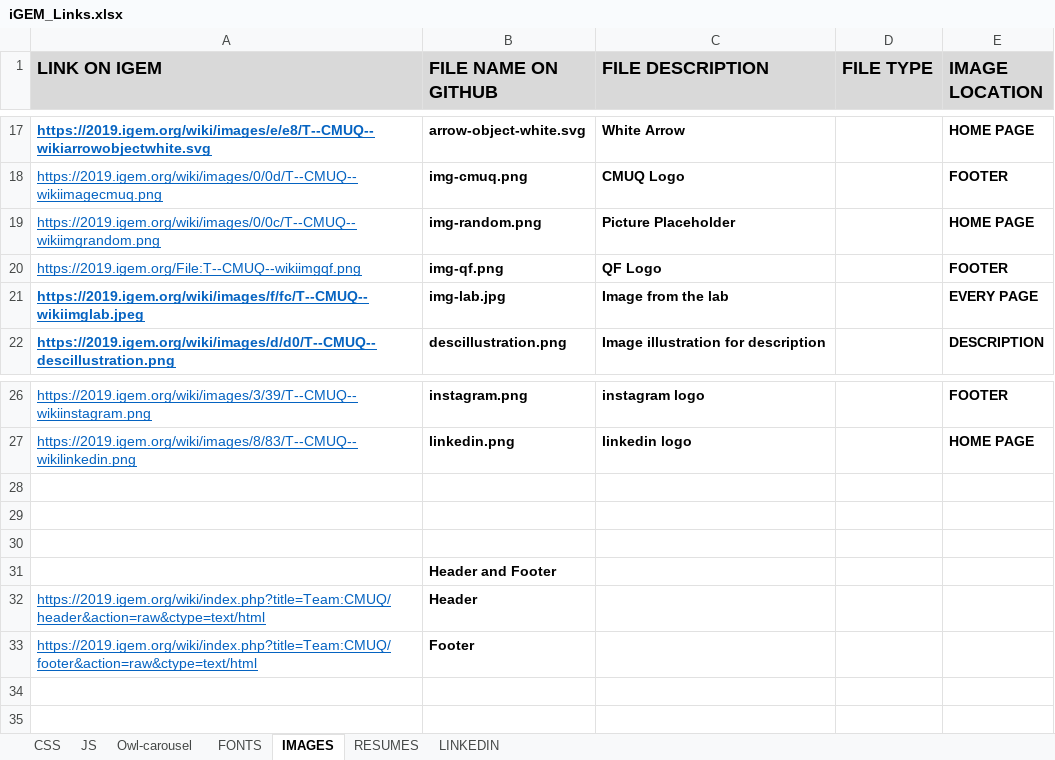
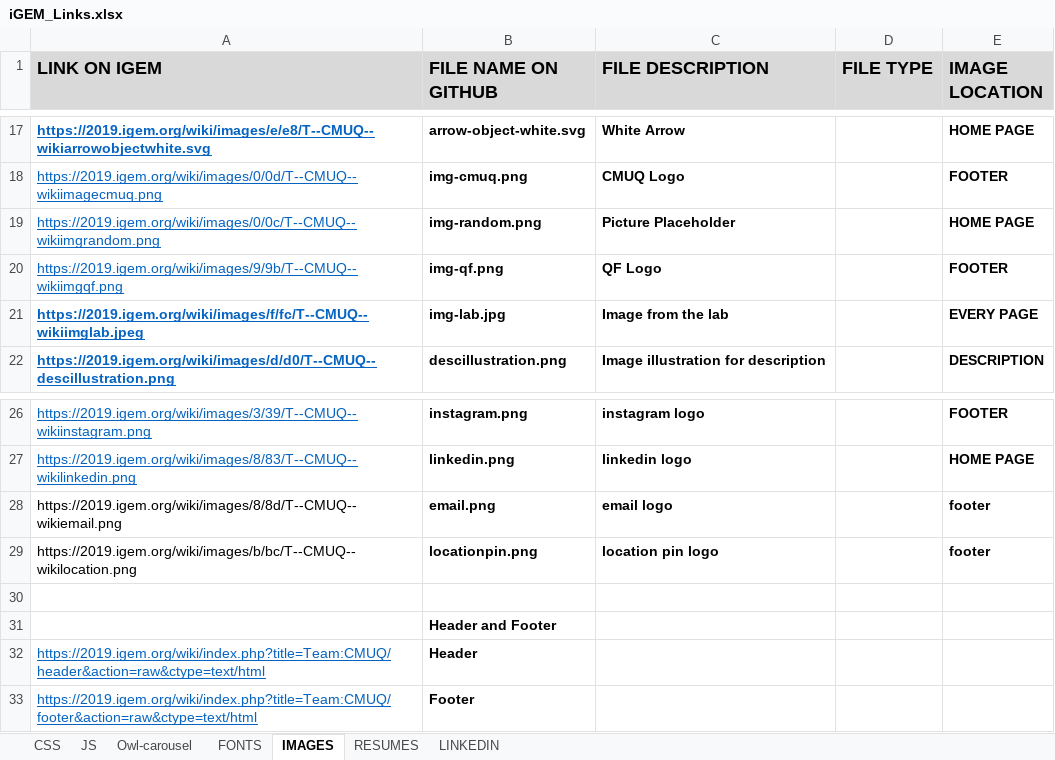
Before and after one commit to igem-team-cmuq-2019/wiki, an Excel workbook: iGEM_Links.xlsx, sheet IMAGES, drawn as a sheet; only a part is shown, gaps mark what is left out; values as stored, in another font and other column widths than the file's, no borders; the diff names each change by its address in the sheet, - before the commit and + after, or states it on an @@ line.

Commit message:
updated footer

```diff
--- a/iGEM_Links.xlsx (sheet IMAGES)
+++ b/iGEM_Links.xlsx (sheet IMAGES)
-A20 (LINK ON IGEM): https://2019.igem.org/File:T--CMUQ--wikiimgqf.png
+A20 (LINK ON IGEM): https://2019.igem.org/wiki/images/9/9b/T--CMUQ--wikiimgqf.png
-row 28: (empty)
+row 28: https://2019.igem.org/wiki/images/8/8d/T--CMUQ--wikiemail.png | email.png | email logo |  | footer
-row 29: (empty)
+row 29: https://2019.igem.org/wiki/images/b/bc/T--CMUQ--wikilocation.png | locationpin.png | location pin logo |  | footer
```
Also changed, not shown: 3 other files.
